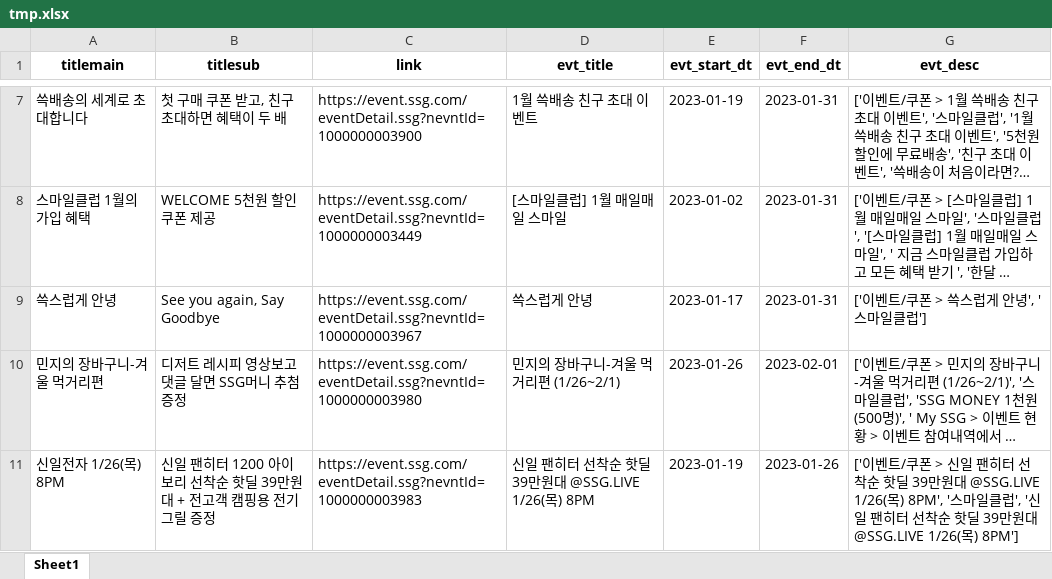
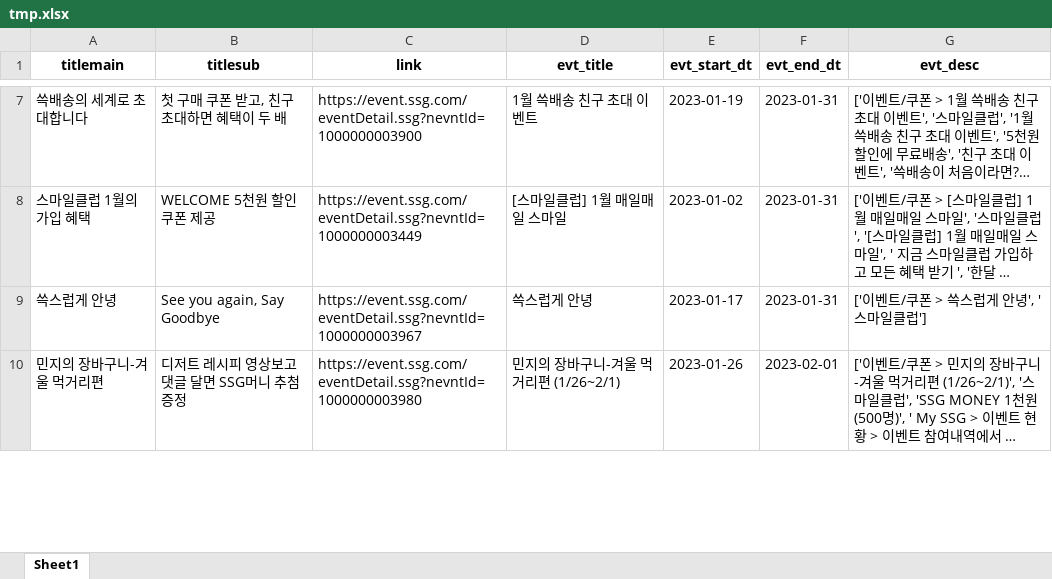
Before and after one commit to JeonghyunKo/pjt_babyotter, an Excel workbook: tmp/tmp.xlsx, sheet Sheet1, drawn as a sheet; only a part is shown, gaps mark what is left out; long unchanged cells end in …; values as stored, in another font and other column widths than the file's, no borders; removed rows and columns are numbered as before the commit, all else as after; the diff covers the shown part only; the diff names each change by its address in the sheet, - before the commit and + after, or states it on an @@ line.

```diff
--- a/tmp/tmp.xlsx (sheet Sheet1)
+++ b/tmp/tmp.xlsx (sheet Sheet1)
-row 11: 신일전자 1/26(목) 8PM | 신일 팬히터 1200 아이보리 선착순 핫딜 39만원대 + 전고객 캠핑용 전기그릴 증정 | https://event.ssg.com/eventDetail.ssg?nevntId=1000000003983 | 신일 팬히터 선착순 핫딜 39만원대 @SSG.LIVE 1/26(목) 8PM | 2023-01-19 | 2023-01-26 | ['이벤트/쿠폰 > 신일 팬히터 선착순 핫딜 39만원대 @SSG.LIVE 1/26(목) 8PM', '스마일클럽', '신일 팬히터 선착순 핫딜 39만원대 @SSG.LIVE 1/26(목) 8PM']
```
Also changed, not shown: 5 added rows, 3 removed rows and 3 edited cells elsewhere in this sheet, 1 other file.
